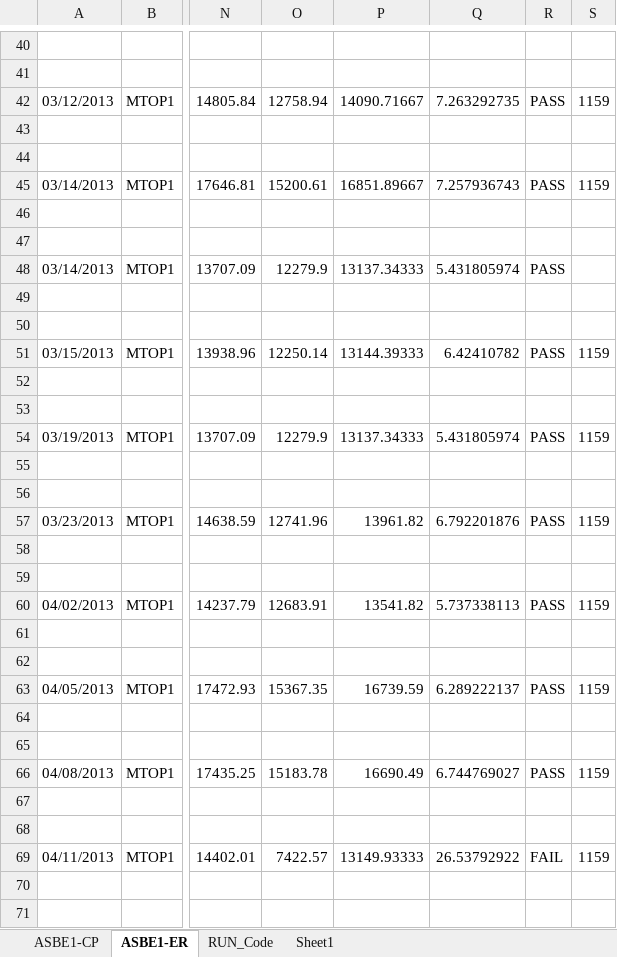
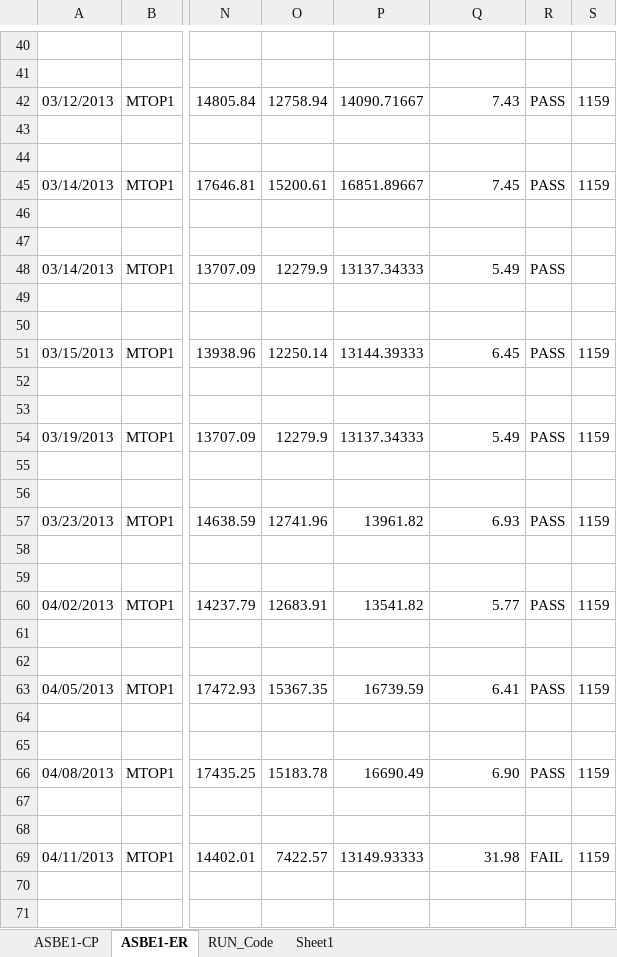
Before and after one commit to abhi3700/AutoPlot, an Excel workbook: examples/dry_etch/ASH10_QC_LOG_BOOK/ASH10_QC_LOG_BOOK.xlsm, sheet ASBE1-ER, drawn as a sheet; only a part is shown, gaps mark what is left out; values as stored, in another font and other column widths than the file's, no cell formats; conditional formats not drawn; the diff covers the shown part only; the diff names each change by its address in the sheet, - before the commit and + after, or states it on an @@ line.

```diff
--- a/examples/dry_etch/ASH10_QC_LOG_BOOK/ASH10_QC_LOG_BOOK.xlsm (sheet ASBE1-ER)
+++ b/examples/dry_etch/ASH10_QC_LOG_BOOK/ASH10_QC_LOG_BOOK.xlsm (sheet ASBE1-ER)
-Q42: 7.263292735
+Q42: 7.43
-Q45: 7.257936743
+Q45: 7.45
-Q48: 5.431805974
+Q48: 5.49
-Q51: 6.42410782
+Q51: 6.45
-Q54: 5.431805974
+Q54: 5.49
-Q57: 6.792201876
+Q57: 6.93
-Q60: 5.737338113
+Q60: 5.77
-Q63: 6.289222137
+Q63: 6.41
-Q66: 6.744769027
+Q66: 6.90
-Q69: 26.53792922
+Q69: 31.98
```
Also changed, not shown: 52 added rows and 492 edited cells elsewhere in this sheet, sheet ASBE1-CP, sheet Sheet1, cell formats, 2 other files.
